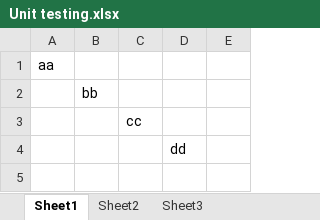
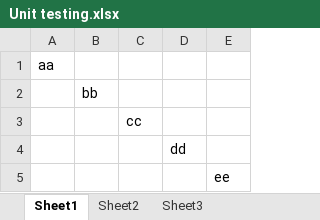
Before and after one commit to abhipandey096/practice, an Excel workbook: Unit testing.xlsx, sheet Sheet1, drawn as a sheet; values as stored, in another font and other column widths than the file's, no borders; the diff names each change by its address in the sheet, - before the commit and + after, or states it on an @@ line.

Commit message:
Updated unitTesting Process

```diff
--- a/Unit testing.xlsx (sheet Sheet1)
+++ b/Unit testing.xlsx (sheet Sheet1)
+row 5:  |  |  |  | ee
```
